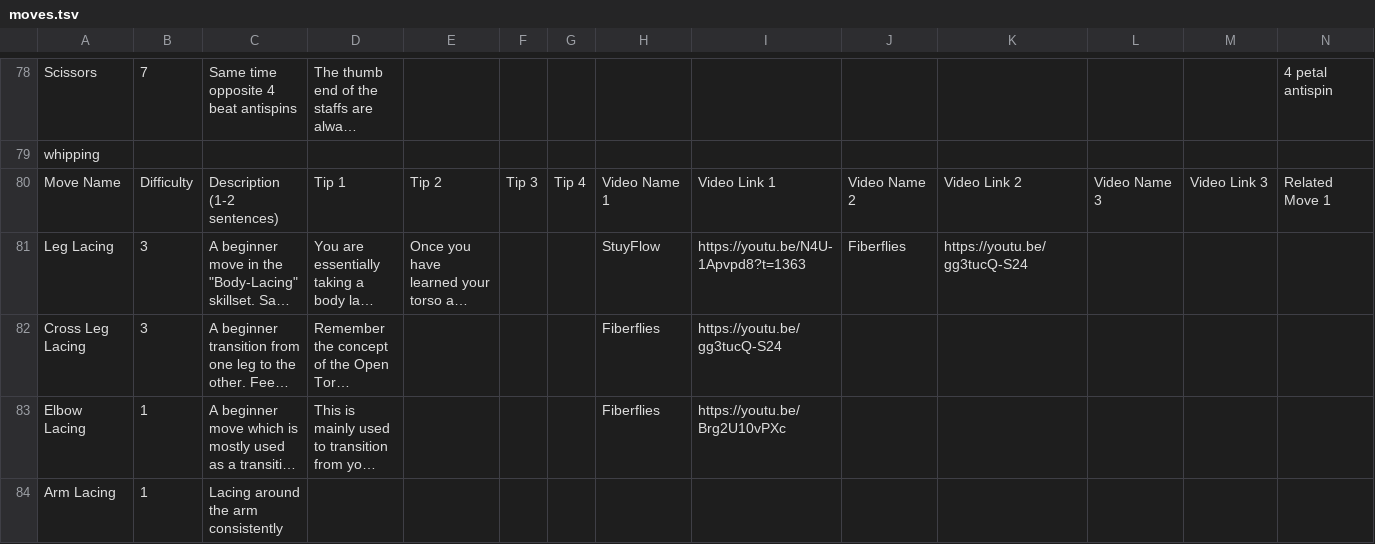
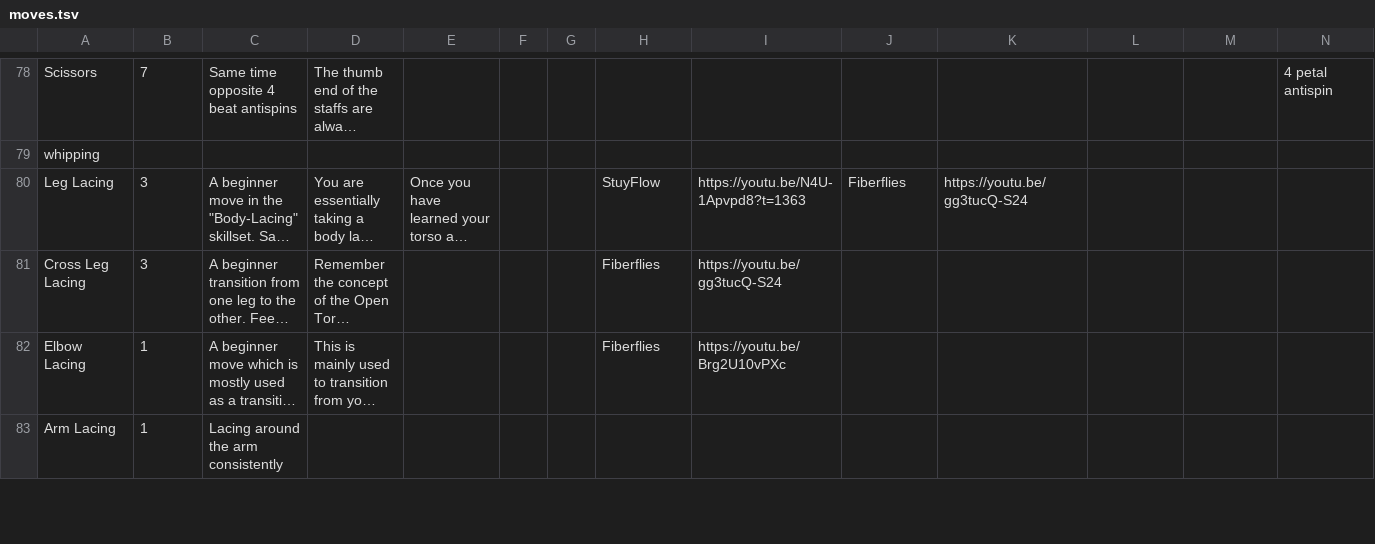
Before and after one commit to aaaronhsu/flow-masterlist, a TSV file: moves/moves.tsv, drawn as a sheet; only a part is shown, gaps mark what is left out; long unchanged cells end in …; rows hold the shown columns only; the diff names each change by its address in the sheet, - before the commit and + after, or states it on an @@ line.

Commit message:
removed holder move name

```diff
--- a/moves/moves.tsv
+++ b/moves/moves.tsv
-row 80: Move Name | Difficulty | Description (1-2 sentences) | Tip 1 | Tip 2 | Tip 3 | Tip 4 | Video Name 1 | Video Link 1 | Video Name 2 | Video Link 2 | Video Name 3 | Video Link 3 | Related Move 1
```
